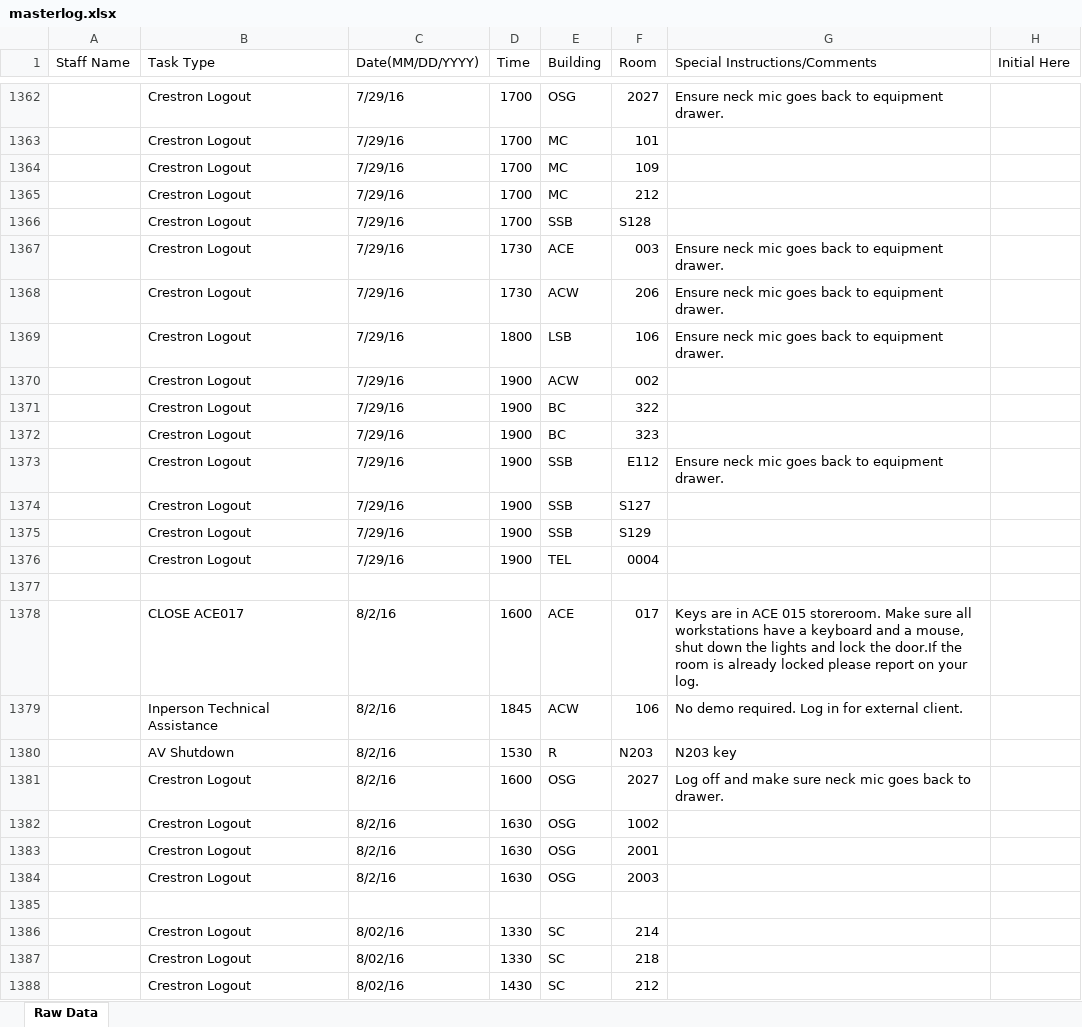
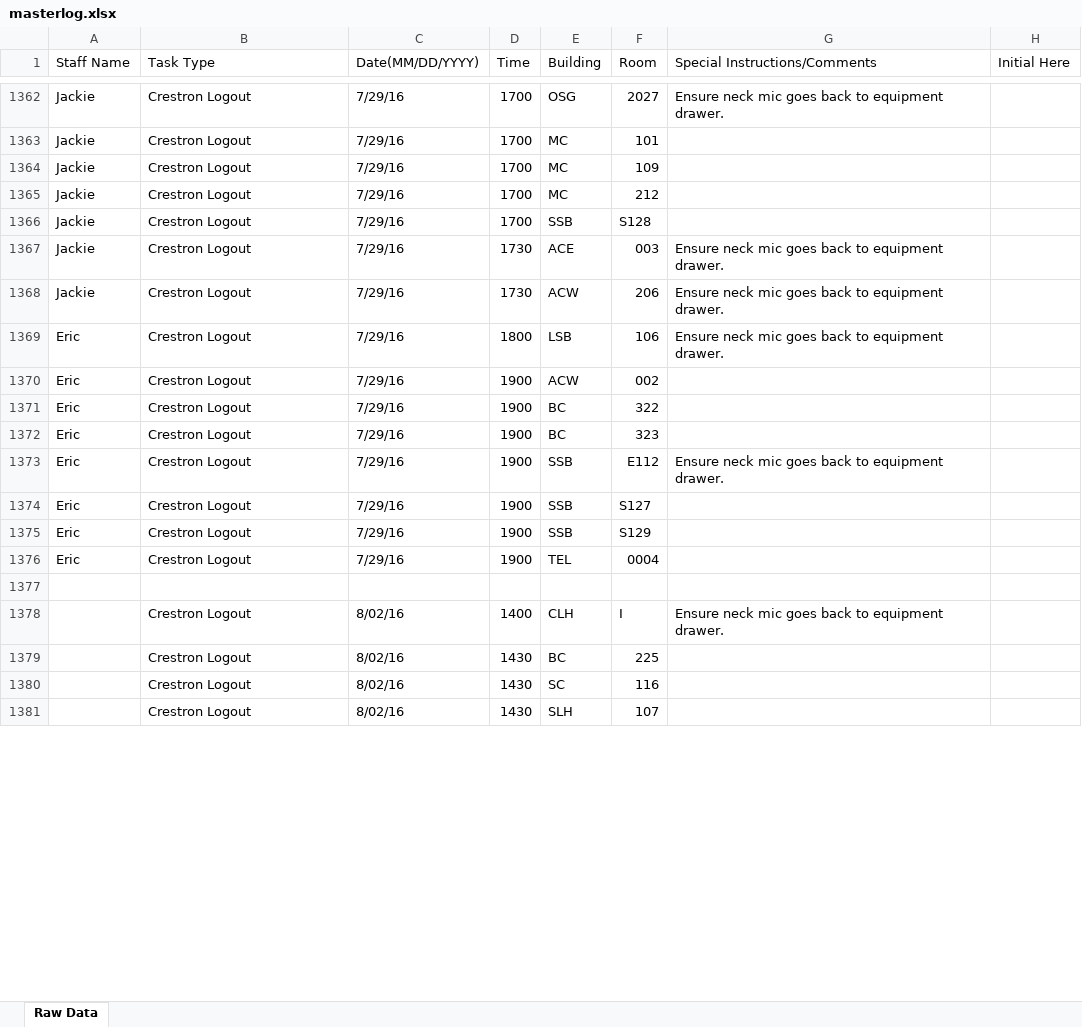
Before and after one commit to jhanperera/ClassOpsLogCreator, an Excel workbook: CLASSOPS/masterlog.xlsx, sheet Raw Data, drawn as a sheet; only a part is shown, gaps mark what is left out; values as stored, in another font and other column widths than the file's, no cell formats; removed rows and columns are numbered as before the commit, all else as after; the diff covers the shown part only; the diff names each change by its address in the sheet, - before the commit and + after, or states it on an @@ line.

```diff
--- a/CLASSOPS/masterlog.xlsx (sheet Raw Data)
+++ b/CLASSOPS/masterlog.xlsx (sheet Raw Data)
-A1362:A1368 (Staff Name): (empty)
+A1362:A1368 (Staff Name): Jackie
-A1369:A1376 (Staff Name): (empty)
+A1369:A1376 (Staff Name): Eric
-row 1378:  | CLOSE ACE017 | 8/2/16 | 1600 | ACE | 017 | Keys are in ACE 015 storeroom. Make sure all workstations have a keyboard and a mouse, shut down the lights and lock the door.If the room is already locked please report on your log.
-row 1379:  | Inperson Technical Assistance | 8/2/16 | 1845 | ACW | 106 | No demo required. Log in for external client.
-row 1380:  | AV Shutdown | 8/2/16 | 1530 | R | N203 | N203 key
-row 1381:  | Crestron Logout | 8/2/16 | 1600 | OSG | 2027 | Log off and make sure neck mic goes back to drawer.
-row 1382:  | Crestron Logout | 8/2/16 | 1630 | OSG | 1002
-row 1383:  | Crestron Logout | 8/2/16 | 1630 | OSG | 2001
-row 1384:  | Crestron Logout | 8/2/16 | 1630 | OSG | 2003
-row 1378: (empty)
+row 1378:  | Crestron Logout | 8/02/16 | 1400 | CLH | I | Ensure neck mic goes back to equipment drawer.
-row 1386:  | Crestron Logout | 8/02/16 | 1330 | SC | 214
-row 1387:  | Crestron Logout | 8/02/16 | 1330 | SC | 218
+row 1379:  | Crestron Logout | 8/02/16 | 1430 | BC | 225
-F1380 (Room): 212
+F1380 (Room): 116
+row 1381:  | Crestron Logout | 8/02/16 | 1430 | SLH | 107
```
Also changed, not shown: 28 added rows, 6 removed rows and 56 edited cells elsewhere in this sheet, cell formats, CLASSOPS/clo.xlsm.
